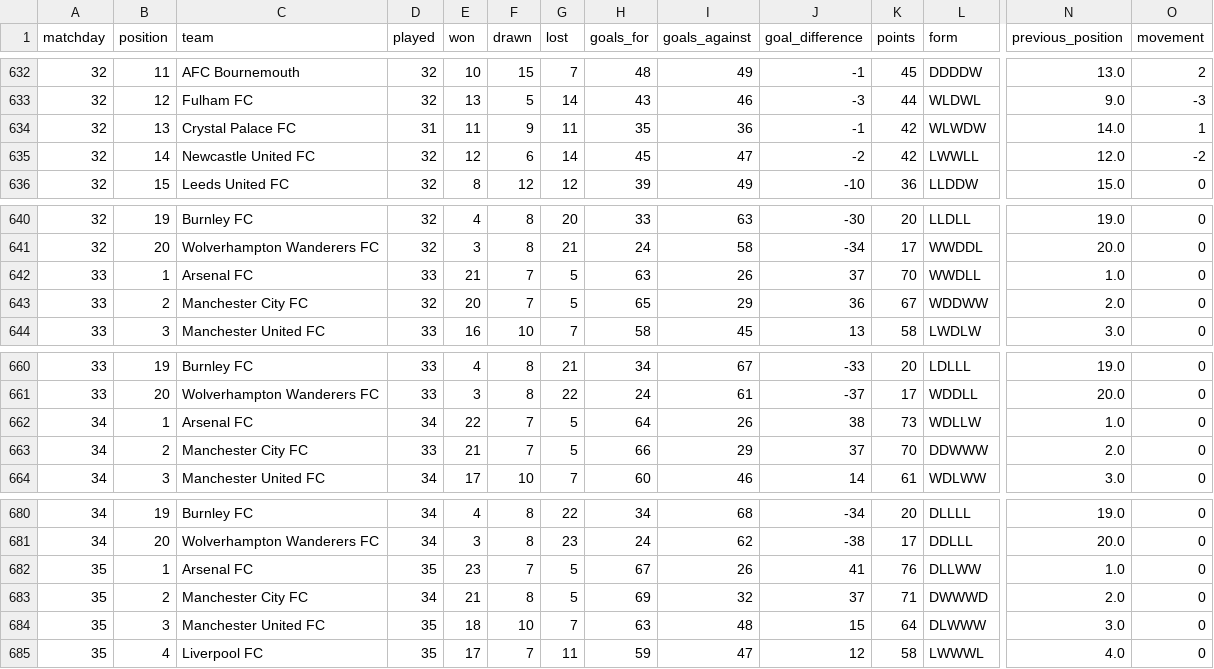
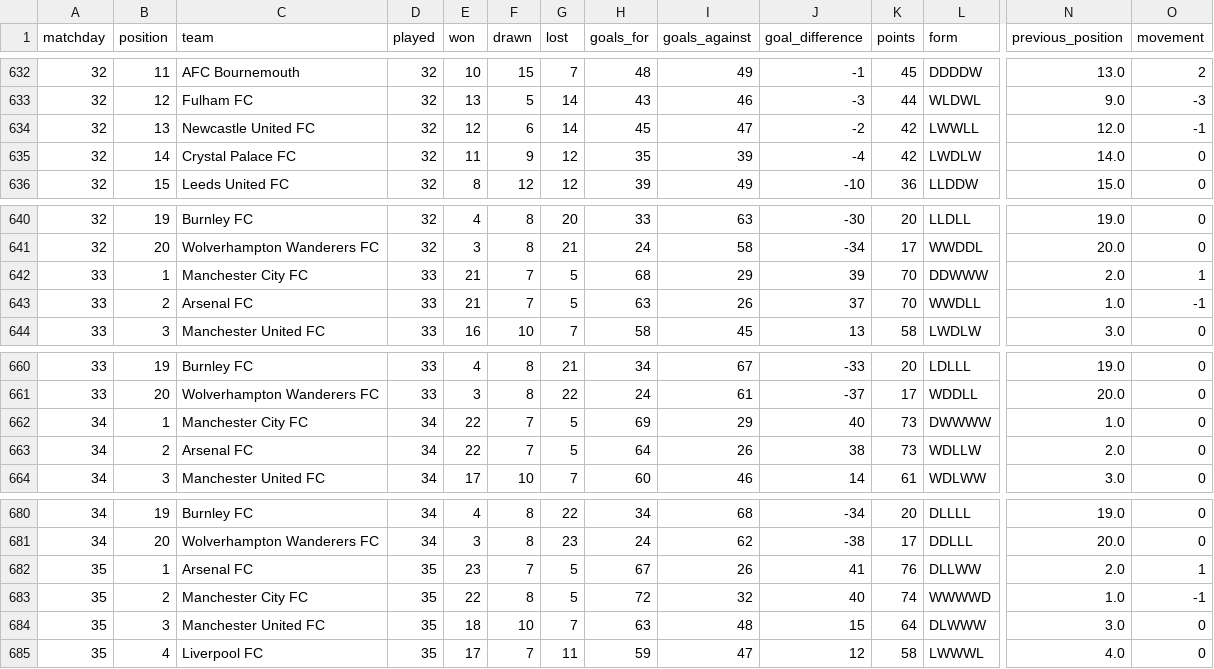
Before and after one commit to MPGPT1/premier_league_position_history, a CSV file: outputs/position_history.csv, drawn as a sheet; only a part is shown, gaps mark what is left out; removed rows and columns are numbered as before the commit, all else as after; rows hold the shown columns only; the diff covers the shown part only; the diff names each change by its address in the sheet, - before the commit and + after, or states it on an @@ line.

```diff
--- a/outputs/position_history.csv
+++ b/outputs/position_history.csv
-row 634: 32 | 13 | Crystal Palace FC | 31 | 11 | 9 | 11 | 35 | 36 | -1 | 42 | WLWDW | 14.0 | 1
-B634 (position): 14
+B634 (position): 13
-O634 (movement): -2
+O634 (movement): -1
+row 635: 32 | 14 | Crystal Palace FC | 32 | 11 | 9 | 12 | 35 | 39 | -4 | 42 | LWDLW | 14.0 | 0
+row 642: 33 | 1 | Manchester City FC | 33 | 21 | 7 | 5 | 68 | 29 | 39 | 70 | DDWWW | 2.0 | 1
-B643 (position): 1
+B643 (position): 2
-O643 (movement): 0
+O643 (movement): -1
-row 643: 33 | 2 | Manchester City FC | 32 | 20 | 7 | 5 | 65 | 29 | 36 | 67 | WDDWW | 2.0 | 0
-C662 (team): Arsenal FC
+C662 (team): Manchester City FC
-H662 (goals_for): 64
+H662 (goals_for): 69
-I662 (goals_against): 26
+I662 (goals_against): 29
-J662 (goal_difference): 38
+J662 (goal_difference): 40
-L662 (form): WDLLW
+L662 (form): DWWWW
-C663 (team): Manchester City FC
+C663 (team): Arsenal FC
-D663 (played): 33
+D663 (played): 34
-E663 (won): 21
+E663 (won): 22
-H663 (goals_for): 66
+H663 (goals_for): 64
-I663 (goals_against): 29
+I663 (goals_against): 26
-J663 (goal_difference): 37
+J663 (goal_difference): 38
-K663 (points): 70
+K663 (points): 73
-L663 (form): DDWWW
+L663 (form): WDLLW
-N682 (previous_position): 1.0
+N682 (previous_position): 2.0
-O682 (movement): 0
+O682 (movement): 1
-D683 (played): 34
+D683 (played): 35
-E683 (won): 21
+E683 (won): 22
-H683 (goals_for): 69
+H683 (goals_for): 72
-J683 (goal_difference): 37
+J683 (goal_difference): 40
-K683 (points): 71
+K683 (points): 74
-L683 (form): DWWWD
+L683 (form): WWWWD
-N683 (previous_position): 2.0
+N683 (previous_position): 1.0
-O683 (movement): 0
+O683 (movement): -1
```
Also changed, not shown: 45 edited cells elsewhere in this file, outputs/finished_matches.csv, outputs/latest_table.csv, 3 other files.
